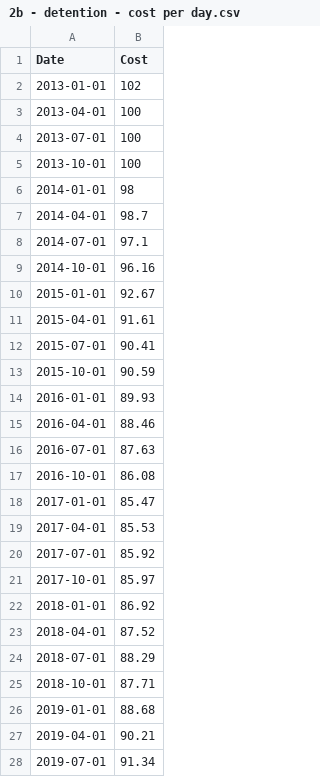
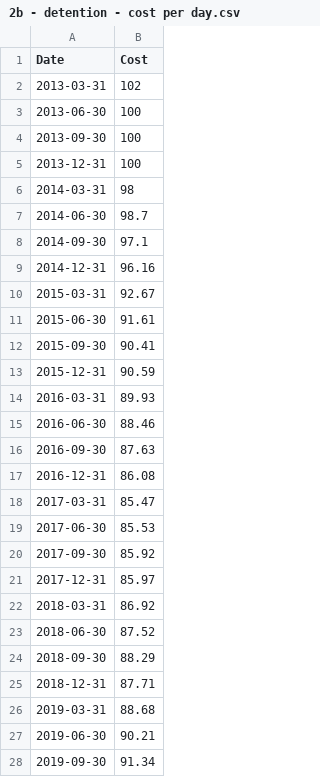
Before and after one commit to britishredcrosssociety/state-of-asylum-system, a CSV file: data-raw/flourish/2b - Detention/2b - detention - cost per day.csv, drawn as a sheet; only a part is shown; the diff covers the shown part only.

Commit message:
Update detention stats

```diff
--- a/data-raw/flourish/2b - Detention/2b - detention - cost per day.csv
+++ b/data-raw/flourish/2b - Detention/2b - detention - cost per day.csv
@@ -1,28 +1,28 @@
 Date,Cost
-2013-01-01,102
-2013-04-01,100
-2013-07-01,100
-2013-10-01,100
-2014-01-01,98
-2014-04-01,98.7
-2014-07-01,97.1
-2014-10-01,96.16
-2015-01-01,92.67
-2015-04-01,91.61
-2015-07-01,90.41
-2015-10-01,90.59
-2016-01-01,89.93
-2016-04-01,88.46
-2016-07-01,87.63
-2016-10-01,86.08
-2017-01-01,85.47
-2017-04-01,85.53
-2017-07-01,85.92
-2017-10-01,85.97
-2018-01-01,86.92
-2018-04-01,87.52
-2018-07-01,88.29
-2018-10-01,87.71
-2019-01-01,88.68
-2019-04-01,90.21
-2019-07-01,91.34
+2013-03-31,102
+2013-06-30,100
+2013-09-30,100
+2013-12-31,100
+2014-03-31,98
+2014-06-30,98.7
+2014-09-30,97.1
+2014-12-31,96.16
+2015-03-31,92.67
+2015-06-30,91.61
+2015-09-30,90.41
+2015-12-31,90.59
+2016-03-31,89.93
+2016-06-30,88.46
+2016-09-30,87.63
+2016-12-31,86.08
+2017-03-31,85.47
+2017-06-30,85.53
+2017-09-30,85.92
+2017-12-31,85.97
+2018-03-31,86.92
+2018-06-30,87.52
+2018-09-30,88.29
+2018-12-31,87.71
+2019-03-31,88.68
+2019-06-30,90.21
+2019-09-30,91.34
```
Also changed, not shown: 1 added row and 14 edited cells elsewhere in this file, 3 other files.
